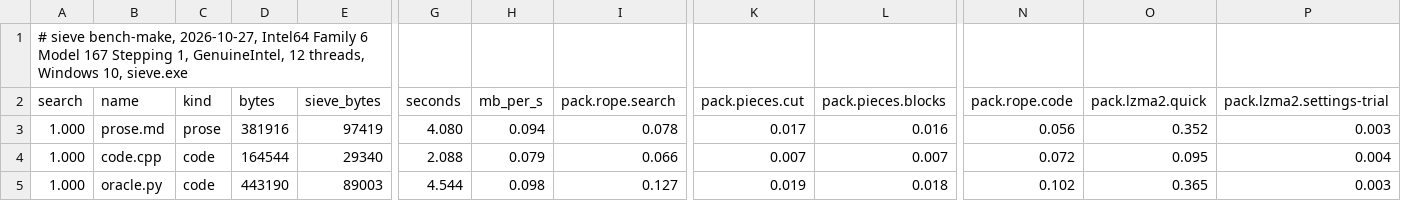
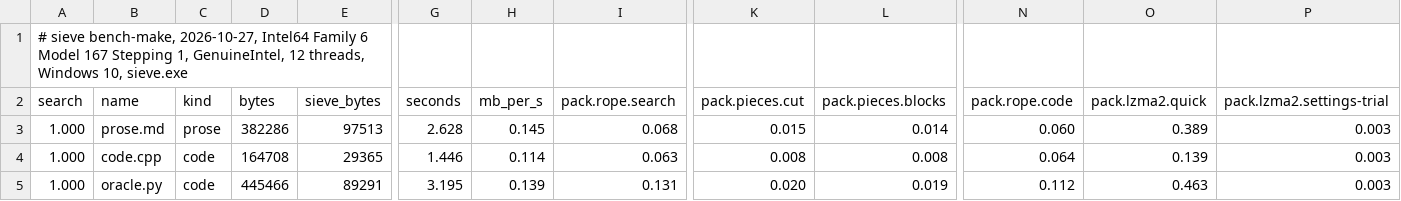
Before and after one commit to Thor110/Potentia, a TSV file: Sieve/results/bench-make-quick-2026-10-27.tsv, drawn as a sheet; only a part is shown, gaps mark what is left out; the diff covers the shown part only; the diff names each change by its address in the sheet, - before the commit and + after, or states it on an @@ line.

```diff
--- a/Sieve/results/bench-make-quick-2026-10-27.tsv
+++ b/Sieve/results/bench-make-quick-2026-10-27.tsv
-D3 (bytes): 381916
+D3 (bytes): 382286
-E3 (sieve_bytes): 97419
+E3 (sieve_bytes): 97513
-G3 (seconds): 4.080
+G3 (seconds): 2.628
-H3 (mb_per_s): 0.094
+H3 (mb_per_s): 0.145
-I3 (pack.rope.search): 0.078
+I3 (pack.rope.search): 0.068
-K3 (pack.pieces.cut): 0.017
+K3 (pack.pieces.cut): 0.015
-L3 (pack.pieces.blocks): 0.016
+L3 (pack.pieces.blocks): 0.014
-N3 (pack.rope.code): 0.056
+N3 (pack.rope.code): 0.060
-O3 (pack.lzma2.quick): 0.352
+O3 (pack.lzma2.quick): 0.389
-D4 (bytes): 164544
+D4 (bytes): 164708
-E4 (sieve_bytes): 29340
+E4 (sieve_bytes): 29365
-G4 (seconds): 2.088
+G4 (seconds): 1.446
-H4 (mb_per_s): 0.079
+H4 (mb_per_s): 0.114
-I4 (pack.rope.search): 0.066
+I4 (pack.rope.search): 0.063
-K4 (pack.pieces.cut): 0.007
+K4 (pack.pieces.cut): 0.008
-L4 (pack.pieces.blocks): 0.007
+L4 (pack.pieces.blocks): 0.008
-N4 (pack.rope.code): 0.072
+N4 (pack.rope.code): 0.064
-O4 (pack.lzma2.quick): 0.095
+O4 (pack.lzma2.quick): 0.139
-P4 (pack.lzma2.settings-trial): 0.004
+P4 (pack.lzma2.settings-trial): 0.003
-D5 (bytes): 443190
+D5 (bytes): 445466
-E5 (sieve_bytes): 89003
+E5 (sieve_bytes): 89291
-G5 (seconds): 4.544
+G5 (seconds): 3.195
-H5 (mb_per_s): 0.098
+H5 (mb_per_s): 0.139
-I5 (pack.rope.search): 0.127
+I5 (pack.rope.search): 0.131
-K5 (pack.pieces.cut): 0.019
+K5 (pack.pieces.cut): 0.020
-L5 (pack.pieces.blocks): 0.018
+L5 (pack.pieces.blocks): 0.019
-N5 (pack.rope.code): 0.102
+N5 (pack.rope.code): 0.112
-O5 (pack.lzma2.quick): 0.365
+O5 (pack.lzma2.quick): 0.463
```
Also changed, not shown: 87 edited cells elsewhere in this file, Sieve/metrics/index.tsv, 17 other files.
